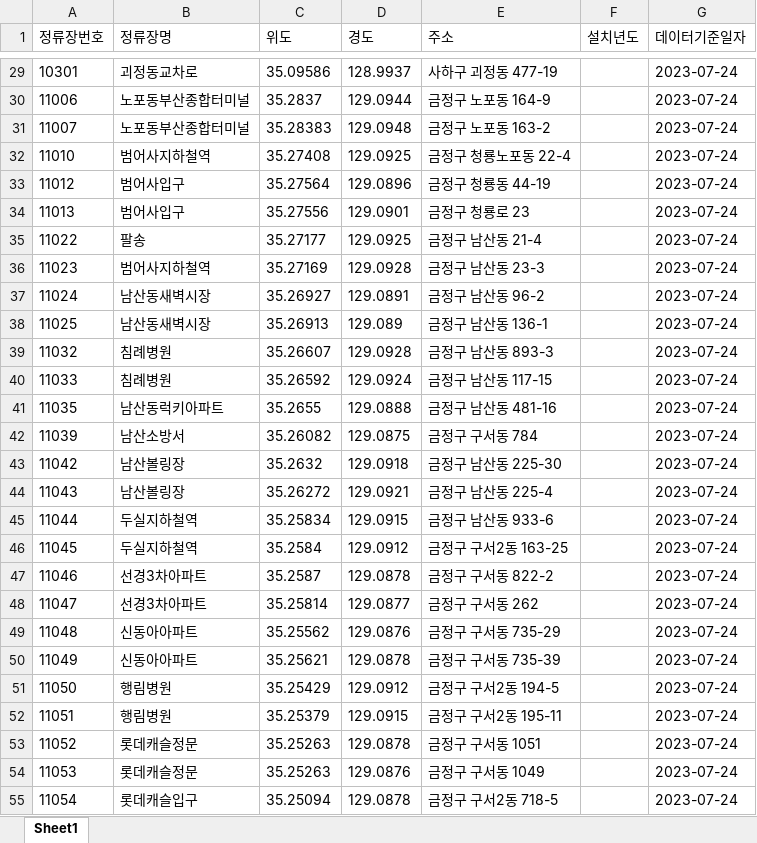
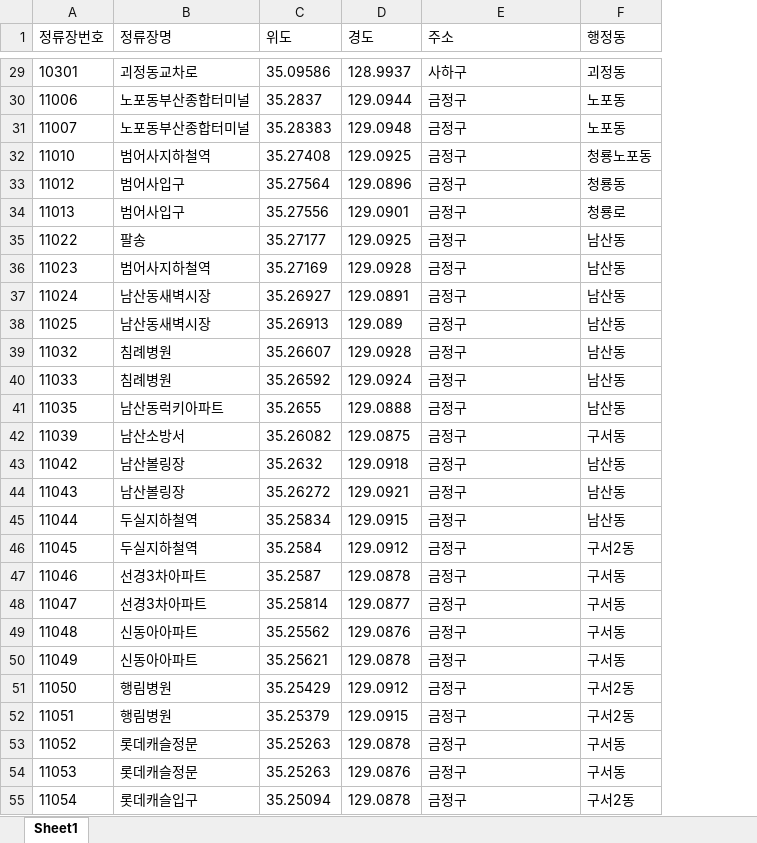
Before and after one commit to junyoungnnn/DUI_OUT, an Excel workbook: data/버스정보안내기 설치현황 조회.xlsx, sheet Sheet1, drawn as a sheet; only a part is shown, gaps mark what is left out; values as stored, in another font and other column widths than the file's, no borders; removed rows and columns are numbered as before the commit, all else as after; the diff covers the shown part only; the diff names each change by its address in the sheet, - before the commit and + after, or states it on an @@ line.

```diff
--- a/data/버스정보안내기 설치현황 조회.xlsx (sheet Sheet1)
+++ b/data/버스정보안내기 설치현황 조회.xlsx (sheet Sheet1)
-column F (설치년도), empty
-column G (데이터기준일자), rows 29-55: all 2023-07-24
+column F (행정동), rows 29-55: 괴정동 | 노포동 | 노포동 | 청룡노포동 | 청룡동 | 청룡로 | 남산동 | 남산동 | 남산동 | 남산동 | 남산동 | 남산동 | 남산동 | 구서동 | 남산동 | 남산동 | 남산동 | 구서2동 | 구서동 | 구서동 | 구서동 | 구서동 | 구서2동 | 구서2동 | 구서동 | 구서동 | 구서2동
-E29 (주소): 사하구 괴정동 477-19
+E29 (주소): 사하구
-E30 (주소): 금정구 노포동 164-9
+E30 (주소): 금정구
-E31 (주소): 금정구 노포동 163-2
+E31 (주소): 금정구
-E32 (주소): 금정구 청룡노포동 22-4
+E32 (주소): 금정구
-E33 (주소): 금정구 청룡동 44-19
+E33 (주소): 금정구
-E34 (주소): 금정구 청룡로 23
+E34 (주소): 금정구
-E35 (주소): 금정구 남산동 21-4
+E35 (주소): 금정구
-E36 (주소): 금정구 남산동 23-3
+E36 (주소): 금정구
-E37 (주소): 금정구 남산동 96-2
+E37 (주소): 금정구
-E38 (주소): 금정구 남산동 136-1
+E38 (주소): 금정구
-E39 (주소): 금정구 남산동 893-3
+E39 (주소): 금정구
-E40 (주소): 금정구 남산동 117-15
+E40 (주소): 금정구
-E41 (주소): 금정구 남산동 481-16
+E41 (주소): 금정구
-E42 (주소): 금정구 구서동 784
+E42 (주소): 금정구
-E43 (주소): 금정구 남산동 225-30
+E43 (주소): 금정구
-E44 (주소): 금정구 남산동 225-4
+E44 (주소): 금정구
-E45 (주소): 금정구 남산동 933-6
+E45 (주소): 금정구
-E46 (주소): 금정구 구서2동 163-25
+E46 (주소): 금정구
-E47 (주소): 금정구 구서동 822-2
+E47 (주소): 금정구
-E48 (주소): 금정구 구서동 262
+E48 (주소): 금정구
-E49 (주소): 금정구 구서동 735-29
+E49 (주소): 금정구
-E50 (주소): 금정구 구서동 735-39
+E50 (주소): 금정구
-E51 (주소): 금정구 구서2동 194-5
+E51 (주소): 금정구
-E52 (주소): 금정구 구서2동 195-11
+E52 (주소): 금정구
-E53 (주소): 금정구 구서동 1051
+E53 (주소): 금정구
-E54 (주소): 금정구 구서동 1049
+E54 (주소): 금정구
-E55 (주소): 금정구 구서2동 718-5
+E55 (주소): 금정구
```
Also changed, not shown: 973 edited cells elsewhere in this sheet.
